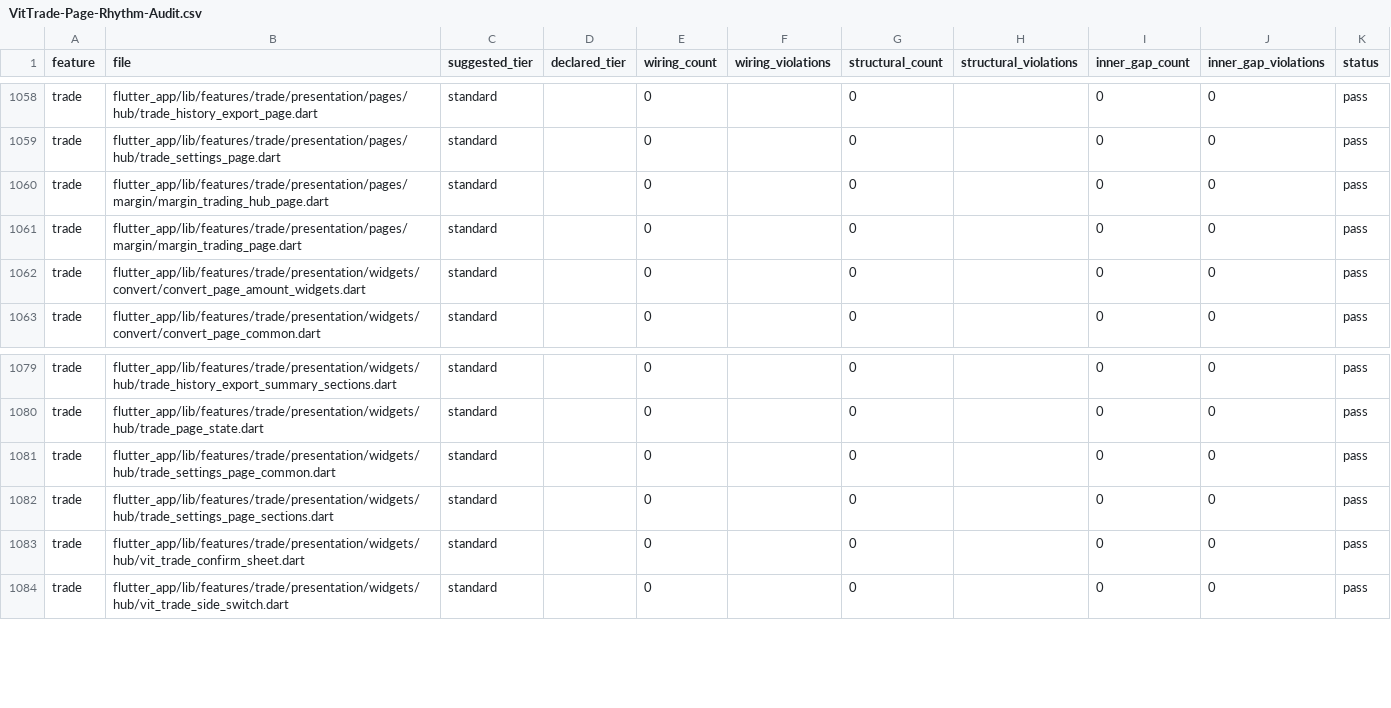
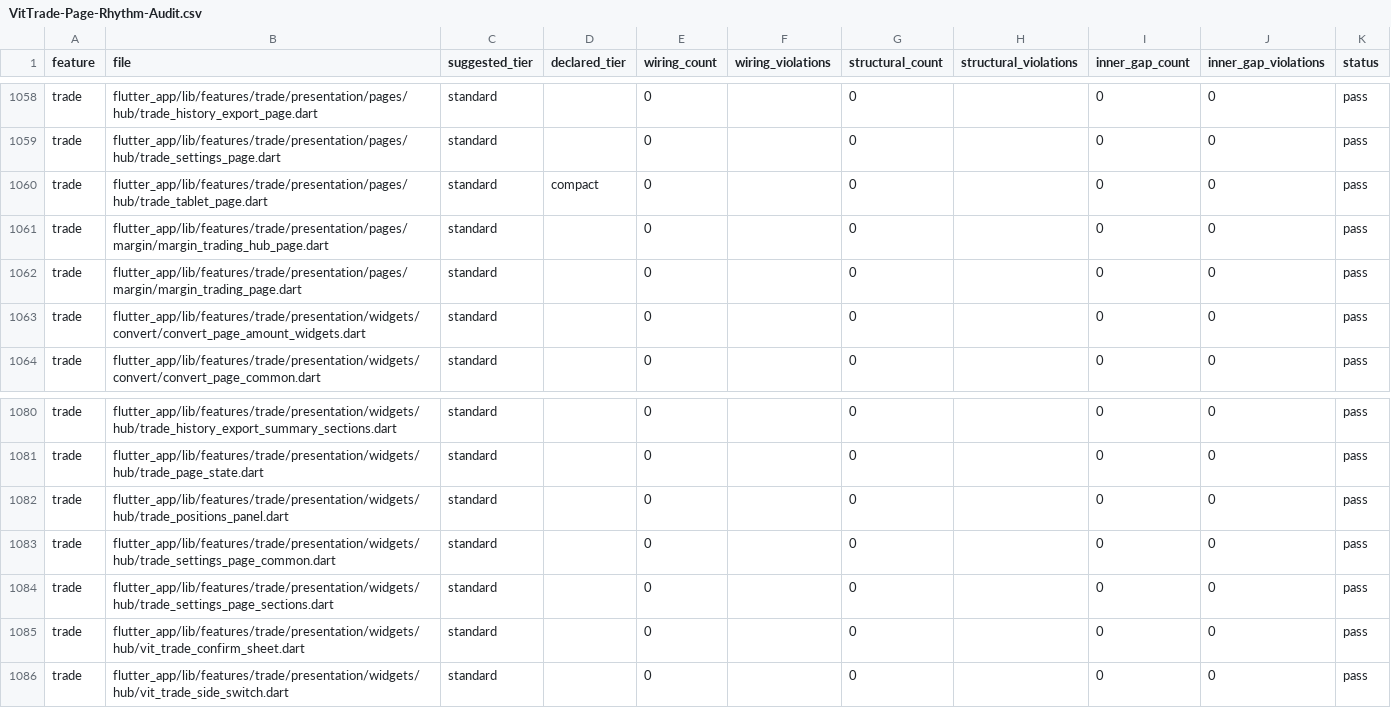
Before and after one commit to LonelyTraderBay/Tao-app-trad-figma-sang-fultter-bang-ui-ux-pro-max-truc-tiep-tu-code, a CSV file: docs/02_FLUTTER_MIGRATION/audits/VitTrade-Page-Rhythm-Audit.csv, drawn as a sheet; only a part is shown, gaps mark what is left out; the diff names each change by its address in the sheet, - before the commit and + after, or states it on an @@ line.

```diff
--- a/docs/02_FLUTTER_MIGRATION/audits/VitTrade-Page-Rhythm-Audit.csv
+++ b/docs/02_FLUTTER_MIGRATION/audits/VitTrade-Page-Rhythm-Audit.csv
+row 1060: trade | flutter_app/lib/features/trade/presentation/pages/hub/trade_tablet_page.dart | standard | compact | 0 |  | 0 |  | 0 | 0 | pass
+row 1082: trade | flutter_app/lib/features/trade/presentation/widgets/hub/trade_positions_panel.dart | standard |  | 0 |  | 0 |  | 0 | 0 | pass
```
Also changed, not shown: docs/02_FLUTTER_MIGRATION/audits/VitTrade-Design-Token-Consistency-Audit.csv, docs/02_FLUTTER_MIGRATION/audits/VitTrade-Header-Back-Navigation-Behavior-Audit.csv, 25 other files.
